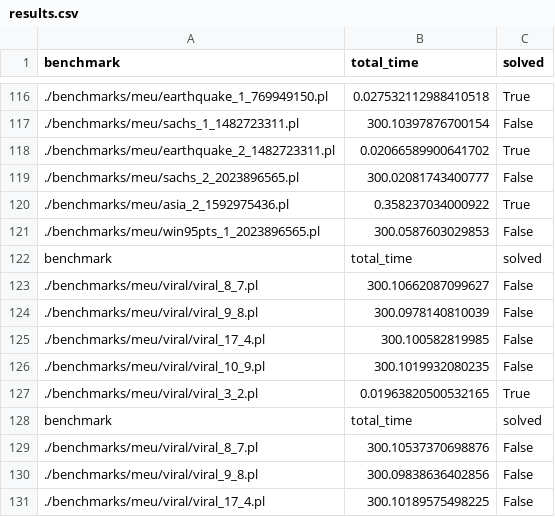
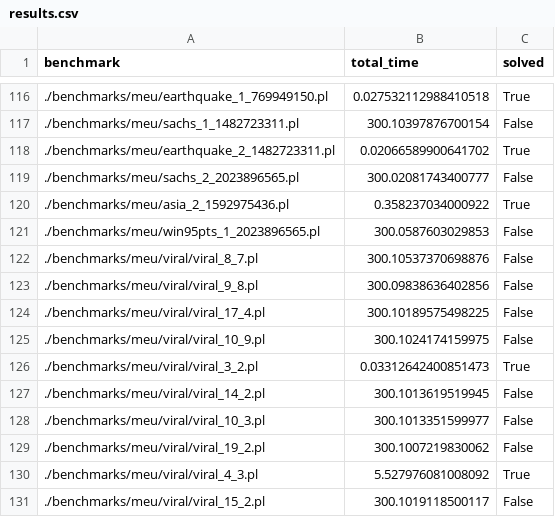
Before and after one commit to raki123/CC, a CSV file: results/meu/clingo/results.csv, drawn as a sheet; only a part is shown, gaps mark what is left out; the shorter side is filled out with more unchanged rows.

Commit message:
More results cleaned.

```diff
--- a/results/meu/clingo/results.csv
+++ b/results/meu/clingo/results.csv
@@ -121,9 +121,2 @@ benchmark,total_time,solved
 ./benchmarks/meu/win95pts_1_2023896565.pl,300.0587603029853,False
-benchmark,total_time,solved
-./benchmarks/meu/viral/viral_8_7.pl,300.10662087099627,False
-./benchmarks/meu/viral/viral_9_8.pl,300.0978140810039,False
-./benchmarks/meu/viral/viral_17_4.pl,300.100582819985,False
-./benchmarks/meu/viral/viral_10_9.pl,300.1019932080235,False
-./benchmarks/meu/viral/viral_3_2.pl,0.01963820500532165,True
-benchmark,total_time,solved
 ./benchmarks/meu/viral/viral_8_7.pl,300.10537370698876,False
```
Also changed, not shown: results/meu/aspmc/results.csv, results/meu/pita/results.csv, 1 other file.
